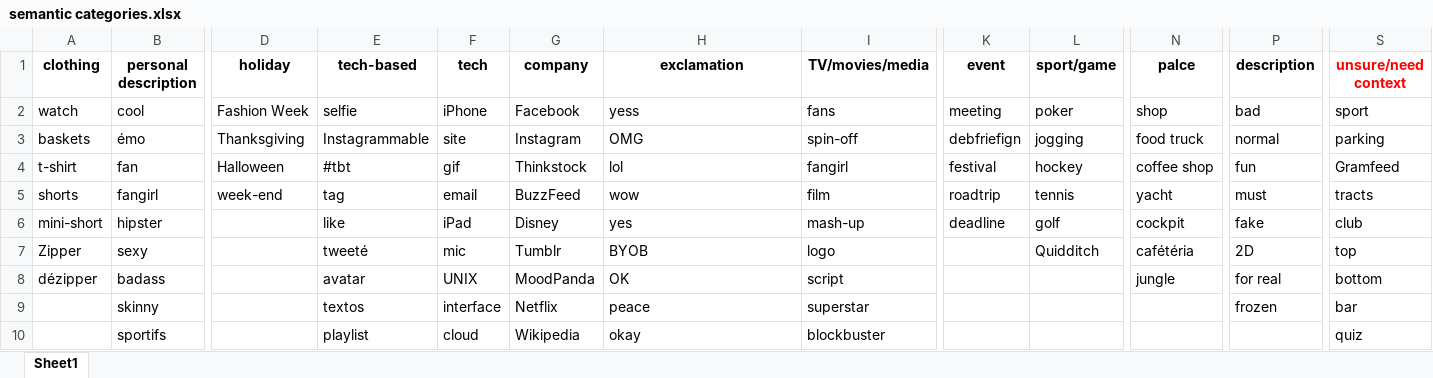
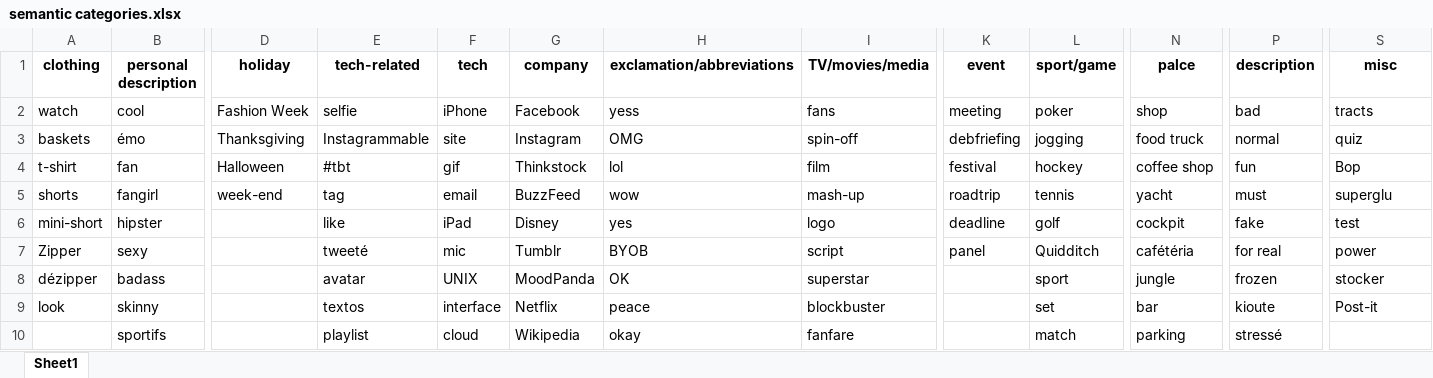
Before and after one commit to mai35/FrenchSociolinguisticsProject, an Excel workbook: data/semantic categories.xlsx, sheet Sheet1, drawn as a sheet; only a part is shown, gaps mark what is left out; values as stored, in another font and other column widths than the file's, no borders; the diff covers the shown part only; the diff names each change by its address in the sheet, - before the commit and + after, or states it on an @@ line.

Commit message:
semantic changes

```diff
--- a/data/semantic categories.xlsx (sheet Sheet1)
+++ b/data/semantic categories.xlsx (sheet Sheet1)
-E1: tech-based
+E1: tech-related
-H1: exclamation
+H1: exclamation/abbreviations
-S1: unsure/need context
+S1: misc
-S1 text colour: #FF0000
+S1 text colour: black
-S2 (misc): sport
+S2 (misc): tracts
-K3 (event): debfriefign
+K3 (event): debfriefing
-S3 (misc): parking
+S3 (misc): quiz
-I4 (TV/movies/media): fangirl
+I4 (TV/movies/media): film
-S4 (misc): Gramfeed
+S4 (misc): Bop
-I5 (TV/movies/media): film
+I5 (TV/movies/media): mash-up
-S5 (misc): tracts
+S5 (misc): superglu
-I6 (TV/movies/media): mash-up
+I6 (TV/movies/media): logo
-S6 (misc): club
+S6 (misc): test
-I7 (TV/movies/media): logo
+I7 (TV/movies/media): script
-K7 (event): (empty)
+K7 (event): panel
-P7 (description): 2D
+P7 (description): for real
-S7 (misc): top
+S7 (misc): power
-I8 (TV/movies/media): script
+I8 (TV/movies/media): superstar
-L8 (sport/game): (empty)
+L8 (sport/game): sport
-P8 (description): for real
+P8 (description): frozen
-S8 (misc): bottom
+S8 (misc): stocker
-A9 (clothing): (empty)
+A9 (clothing): look
-I9 (TV/movies/media): superstar
+I9 (TV/movies/media): blockbuster
-L9 (sport/game): (empty)
+L9 (sport/game): set
-N9 (palce): (empty)
+N9 (palce): bar
-P9 (description): frozen
+P9 (description): kioute
-S9 (misc): bar
+S9 (misc): Post-it
-I10 (TV/movies/media): blockbuster
+I10 (TV/movies/media): fanfare
-L10 (sport/game): (empty)
+L10 (sport/game): match
-N10 (palce): (empty)
+N10 (palce): parking
-P10 (description): (empty)
+P10 (description): stressé
-S10 (misc): quiz
+S10 (misc): (empty)
```
Also changed, not shown: 36 added rows, 35 removed rows and 34 edited cells elsewhere in this sheet.
